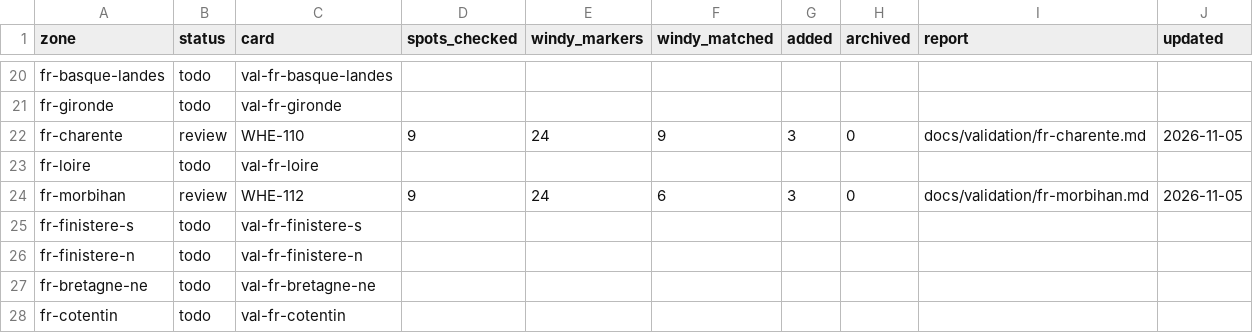
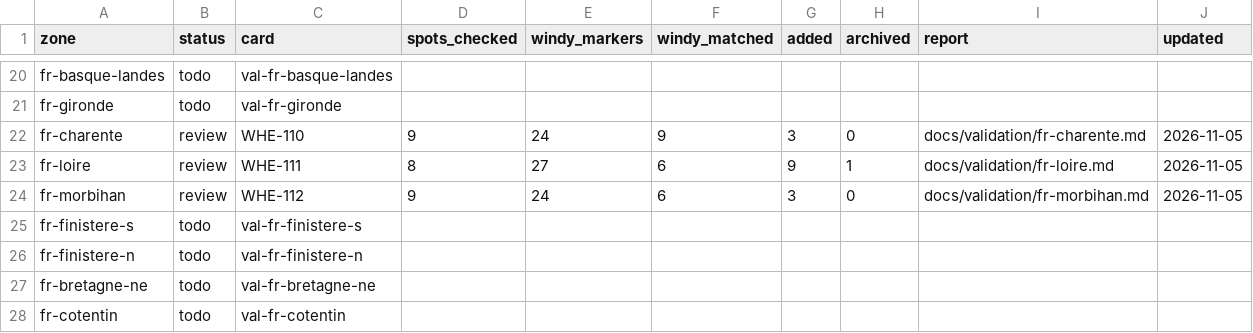
Before and after one commit to benjcvd/wheretokite, a CSV file: tools/spots/validation/status.csv, drawn as a sheet; only a part is shown, gaps mark what is left out.

```diff
--- a/tools/spots/validation/status.csv
+++ b/tools/spots/validation/status.csv
@@ -22,3 +22,3 @@ fr-gironde,todo,val-fr-gironde,,,,,,,
 fr-charente,review,WHE-110,9,24,9,3,0,docs/validation/fr-charente.md,2026-11-05
-fr-loire,todo,val-fr-loire,,,,,,,
+fr-loire,review,WHE-111,8,27,6,9,1,docs/validation/fr-loire.md,2026-11-05
 fr-morbihan,review,WHE-112,9,24,6,3,0,docs/validation/fr-morbihan.md,2026-11-05
```
Also changed, not shown: tools/spots/FR-atlantic.csv, 2 other files.
